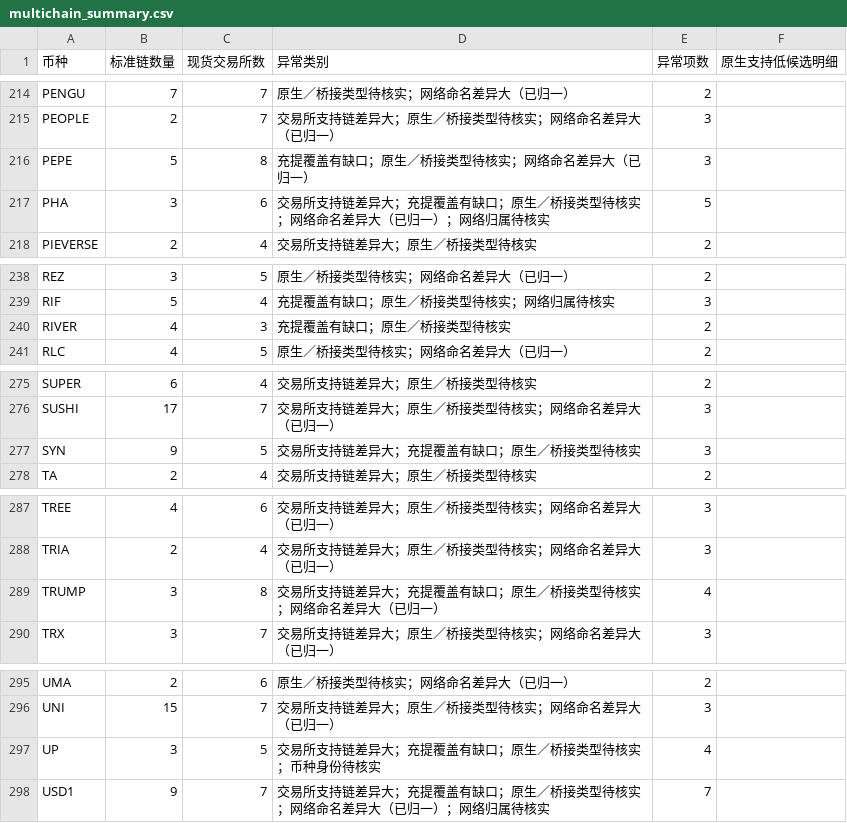
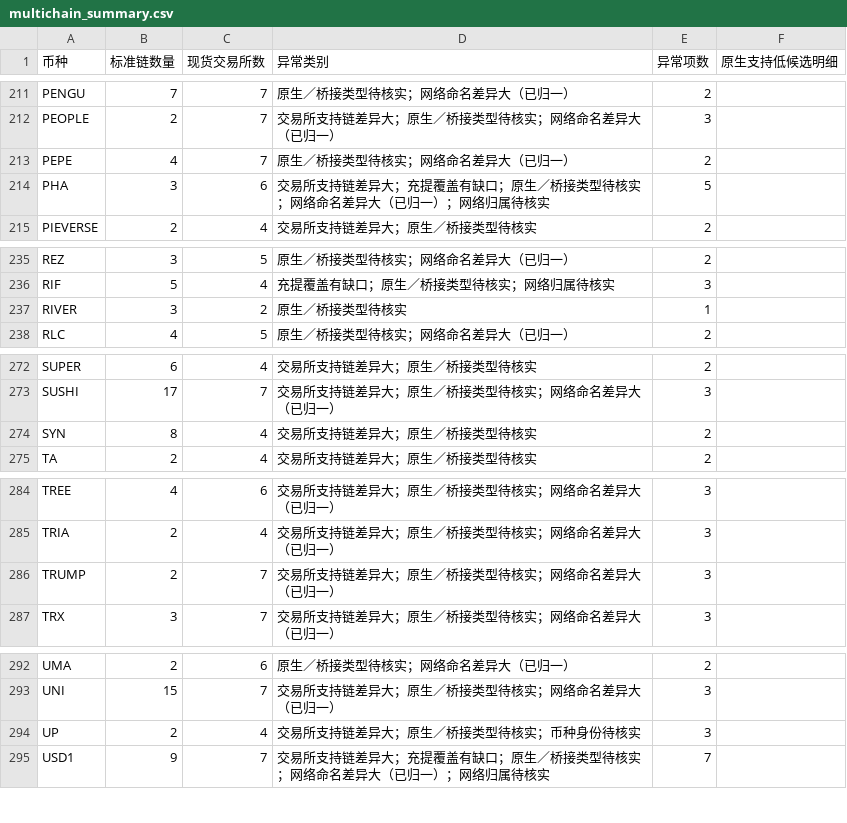
Before and after one commit to mizunoeth-me/tfund_risk_score_dashborad, a CSV file: data/multichain_summary.csv, drawn as a sheet; only a part is shown, gaps mark what is left out; the diff covers the shown part only.

```diff
--- a/data/multichain_summary.csv
+++ b/data/multichain_summary.csv
@@ -215,3 +212,3 @@ PENGU,7,7,原生／桥接类型待核实；网络命名差异大（已归一）,
 PEOPLE,2,7,交易所支持链差异大；原生／桥接类型待核实；网络命名差异大（已归一）,3,
-PEPE,5,8,充提覆盖有缺口；原生／桥接类型待核实；网络命名差异大（已归一）,3,
+PEPE,4,7,原生／桥接类型待核实；网络命名差异大（已归一）,2,
 PHA,3,6,交易所支持链差异大；充提覆盖有缺口；原生／桥接类型待核实；网络命名差异大（已归一）；网络归属待核实,5,
@@ -239,3 +236,3 @@ REZ,3,5,原生／桥接类型待核实；网络命名差异大（已归一）,2,
 RIF,5,4,充提覆盖有缺口；原生／桥接类型待核实；网络归属待核实,3,
-RIVER,4,3,充提覆盖有缺口；原生／桥接类型待核实,2,
+RIVER,3,2,原生／桥接类型待核实,1,
 RLC,4,5,原生／桥接类型待核实；网络命名差异大（已归一）,2,
@@ -276,3 +273,3 @@ SUPER,6,4,交易所支持链差异大；原生／桥接类型待核实,2,
 SUSHI,17,7,交易所支持链差异大；原生／桥接类型待核实；网络命名差异大（已归一）,3,
-SYN,9,5,交易所支持链差异大；充提覆盖有缺口；原生／桥接类型待核实,3,
+SYN,8,4,交易所支持链差异大；原生／桥接类型待核实,2,
 TA,2,4,交易所支持链差异大；原生／桥接类型待核实,2,
@@ -288,3 +285,3 @@ TREE,4,6,交易所支持链差异大；原生／桥接类型待核实；网络
 TRIA,2,4,交易所支持链差异大；原生／桥接类型待核实；网络命名差异大（已归一）,3,
-TRUMP,3,8,交易所支持链差异大；充提覆盖有缺口；原生／桥接类型待核实；网络命名差异大（已归一）,4,
+TRUMP,2,7,交易所支持链差异大；原生／桥接类型待核实；网络命名差异大（已归一）,3,
 TRX,3,7,交易所支持链差异大；原生／桥接类型待核实；网络命名差异大（已归一）,3,
@@ -296,3 +293,3 @@ UMA,2,6,原生／桥接类型待核实；网络命名差异大（已归一）,2,
 UNI,15,7,交易所支持链差异大；原生／桥接类型待核实；网络命名差异大（已归一）,3,
-UP,3,5,交易所支持链差异大；充提覆盖有缺口；原生／桥接类型待核实；币种身份待核实,4,
+UP,2,4,交易所支持链差异大；原生／桥接类型待核实；币种身份待核实,3,
 USD1,9,7,交易所支持链差异大；充提覆盖有缺口；原生／桥接类型待核实；网络命名差异大（已归一）；网络归属待核实,7,
```
Also changed, not shown: 3 removed rows and 59 edited cells elsewhere in this file, 10 other files.
